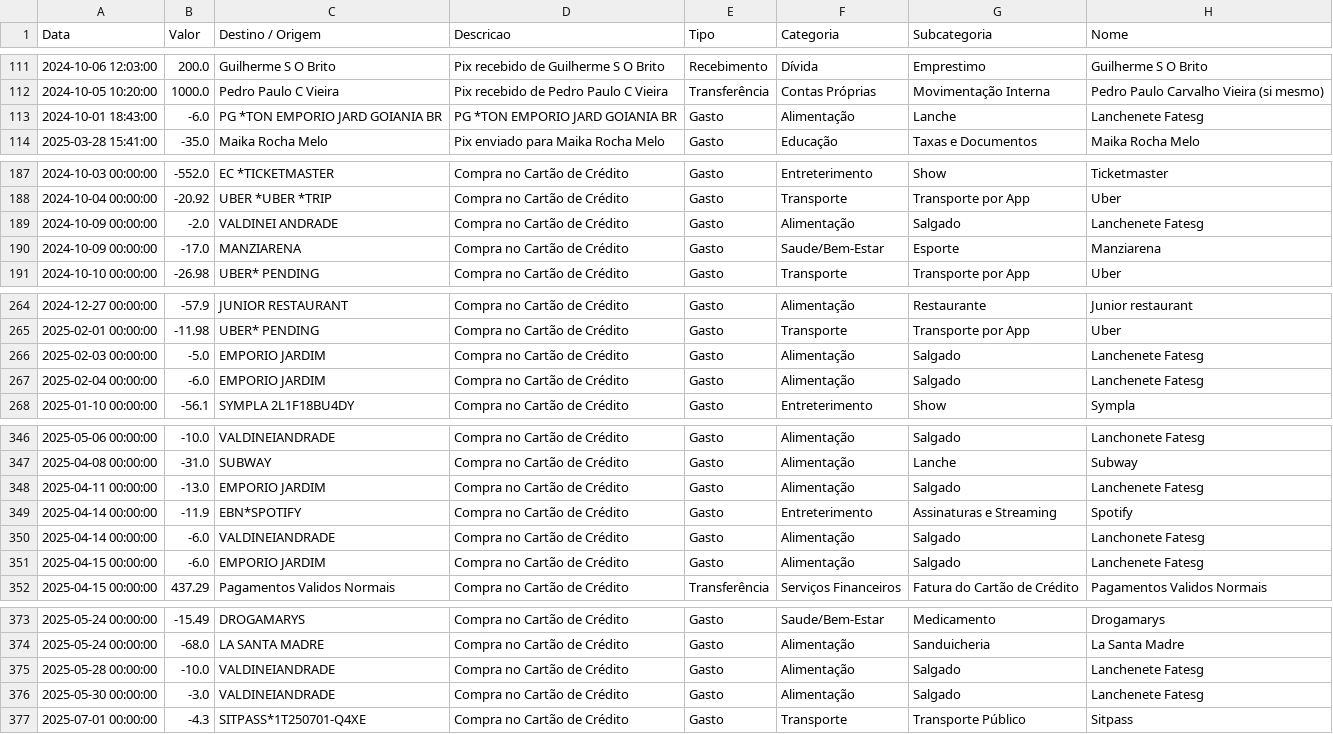
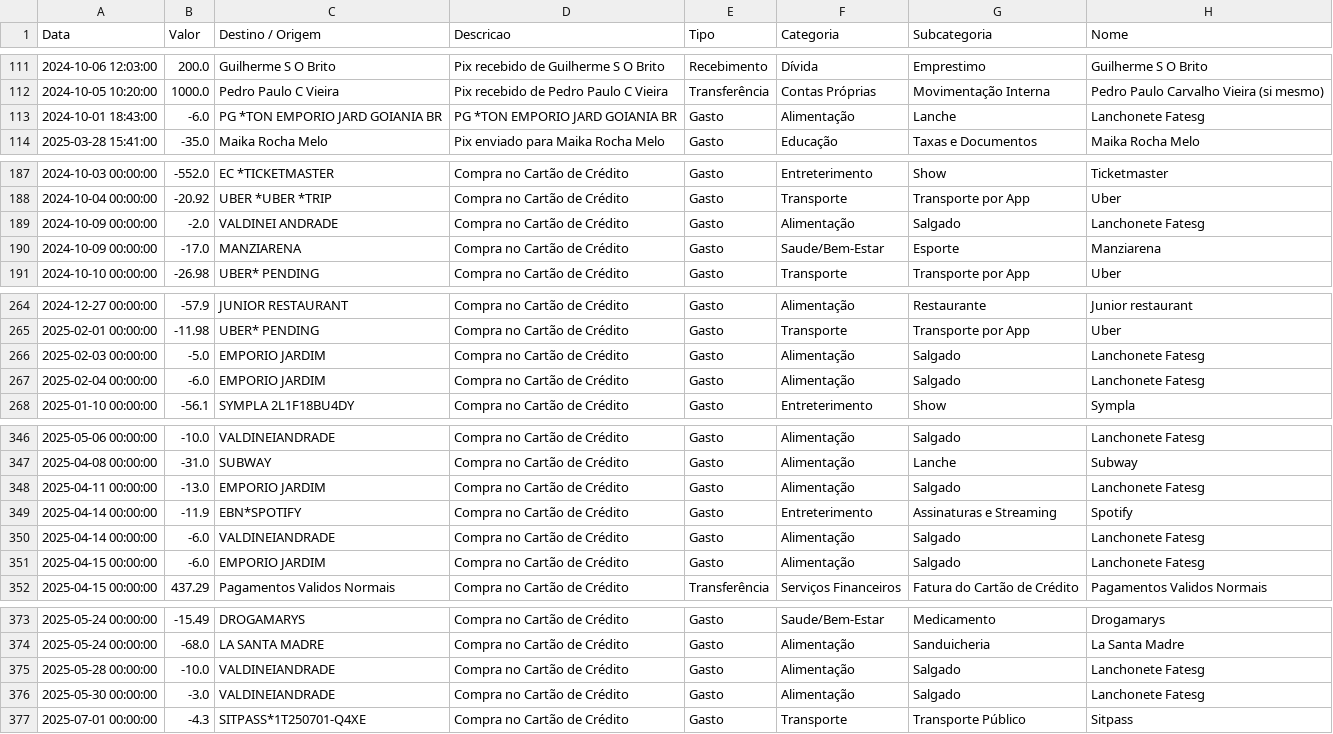
Before and after one commit to Ppaulo03/finance_backend, a CSV file: extrato_final - extrato_final.csv, drawn as a sheet; only a part is shown, gaps mark what is left out; the diff covers the shown part only.

```diff
--- a/extrato_final - extrato_final.csv
+++ b/extrato_final - extrato_final.csv
@@ -112,3 +112,3 @@ Data,Valor,Destino / Origem,Descricao,Tipo,Categoria,Subcategoria,Nome
 2024-10-05 10:20:00,1000.0,Pedro Paulo C Vieira,Pix recebido de Pedro Paulo C Vieira,Transferência,Contas Próprias,Movimentação Interna,Pedro Paulo Carvalho Vieira (si mesmo)
-2024-10-01 18:43:00,-6.0,PG *TON EMPORIO JARD GOIANIA BR,PG *TON EMPORIO JARD GOIANIA BR,Gasto,Alimentação,Lanche,Lanchenete Fatesg
+2024-10-01 18:43:00,-6.0,PG *TON EMPORIO JARD GOIANIA BR,PG *TON EMPORIO JARD GOIANIA BR,Gasto,Alimentação,Lanche,Lanchonete Fatesg
 2025-03-28 15:41:00,-35.0,Maika Rocha Melo,Pix enviado para Maika Rocha Melo,Gasto,Educação,Taxas e Documentos,Maika Rocha Melo
@@ -188,3 +188,3 @@ Data,Valor,Destino / Origem,Descricao,Tipo,Categoria,Subcategoria,Nome
 2024-10-04 00:00:00,-20.92,UBER *UBER *TRIP,Compra no Cartão de Crédito,Gasto,Transporte,Transporte por App,Uber
-2024-10-09 00:00:00,-2.0,VALDINEI ANDRADE,Compra no Cartão de Crédito,Gasto,Alimentação,Salgado,Lanchenete Fatesg
+2024-10-09 00:00:00,-2.0,VALDINEI ANDRADE,Compra no Cartão de Crédito,Gasto,Alimentação,Salgado,Lanchonete Fatesg
 2024-10-09 00:00:00,-17.0,MANZIARENA,Compra no Cartão de Crédito,Gasto,Saude/Bem-Estar,Esporte,Manziarena
@@ -265,4 +265,4 @@ Data,Valor,Destino / Origem,Descricao,Tipo,Categoria,Subcategoria,Nome
 2025-02-01 00:00:00,-11.98,UBER* PENDING,Compra no Cartão de Crédito,Gasto,Transporte,Transporte por App,Uber
-2025-02-03 00:00:00,-5.0,EMPORIO JARDIM,Compra no Cartão de Crédito,Gasto,Alimentação,Salgado,Lanchenete Fatesg
-2025-02-04 00:00:00,-6.0,EMPORIO JARDIM,Compra no Cartão de Crédito,Gasto,Alimentação,Salgado,Lanchenete Fatesg
+2025-02-03 00:00:00,-5.0,EMPORIO JARDIM,Compra no Cartão de Crédito,Gasto,Alimentação,Salgado,Lanchonete Fatesg
+2025-02-04 00:00:00,-6.0,EMPORIO JARDIM,Compra no Cartão de Crédito,Gasto,Alimentação,Salgado,Lanchonete Fatesg
 2025-01-10 00:00:00,-56.1,SYMPLA 2L1F18BU4DY,Compra no Cartão de Crédito,Gasto,Entreterimento,Show,Sympla
@@ -347,6 +347,6 @@ Data,Valor,Destino / Origem,Descricao,Tipo,Categoria,Subcategoria,Nome
 2025-04-08 00:00:00,-31.0,SUBWAY,Compra no Cartão de Crédito,Gasto,Alimentação,Lanche,Subway
-2025-04-11 00:00:00,-13.0,EMPORIO JARDIM,Compra no Cartão de Crédito,Gasto,Alimentação,Salgado,Lanchenete Fatesg
+2025-04-11 00:00:00,-13.0,EMPORIO JARDIM,Compra no Cartão de Crédito,Gasto,Alimentação,Salgado,Lanchonete Fatesg
 2025-04-14 00:00:00,-11.9,EBN*SPOTIFY,Compra no Cartão de Crédito,Gasto,Entreterimento,Assinaturas e Streaming,Spotify
 2025-04-14 00:00:00,-6.0,VALDINEIANDRADE,Compra no Cartão de Crédito,Gasto,Alimentação,Salgado,Lanchonete Fatesg
-2025-04-15 00:00:00,-6.0,EMPORIO JARDIM,Compra no Cartão de Crédito,Gasto,Alimentação,Salgado,Lanchenete Fatesg
+2025-04-15 00:00:00,-6.0,EMPORIO JARDIM,Compra no Cartão de Crédito,Gasto,Alimentação,Salgado,Lanchonete Fatesg
 2025-04-15 00:00:00,437.29,Pagamentos Validos Normais,Compra no Cartão de Crédito,Transferência,Serviços Financeiros,Fatura do Cartão de Crédito,Pagamentos Validos Normais
@@ -374,4 +374,4 @@ Data,Valor,Destino / Origem,Descricao,Tipo,Categoria,Subcategoria,Nome
 2025-05-24 00:00:00,-68.0,LA SANTA MADRE,Compra no Cartão de Crédito,Gasto,Alimentação,Sanduicheria,La Santa Madre
-2025-05-28 00:00:00,-10.0,VALDINEIANDRADE,Compra no Cartão de Crédito,Gasto,Alimentação,Salgado,Lanchenete Fatesg
-2025-05-30 00:00:00,-3.0,VALDINEIANDRADE,Compra no Cartão de Crédito,Gasto,Alimentação,Salgado,Lanchenete Fatesg
+2025-05-28 00:00:00,-10.0,VALDINEIANDRADE,Compra no Cartão de Crédito,Gasto,Alimentação,Salgado,Lanchonete Fatesg
+2025-05-30 00:00:00,-3.0,VALDINEIANDRADE,Compra no Cartão de Crédito,Gasto,Alimentação,Salgado,Lanchonete Fatesg
 2025-07-01 00:00:00,-4.3,SITPASS*1T250701-Q4XE,Compra no Cartão de Crédito,Gasto,Transporte,Transporte Público,Sitpass
```
Also changed, not shown: 3 edited cells elsewhere in this file, 12 other files.
